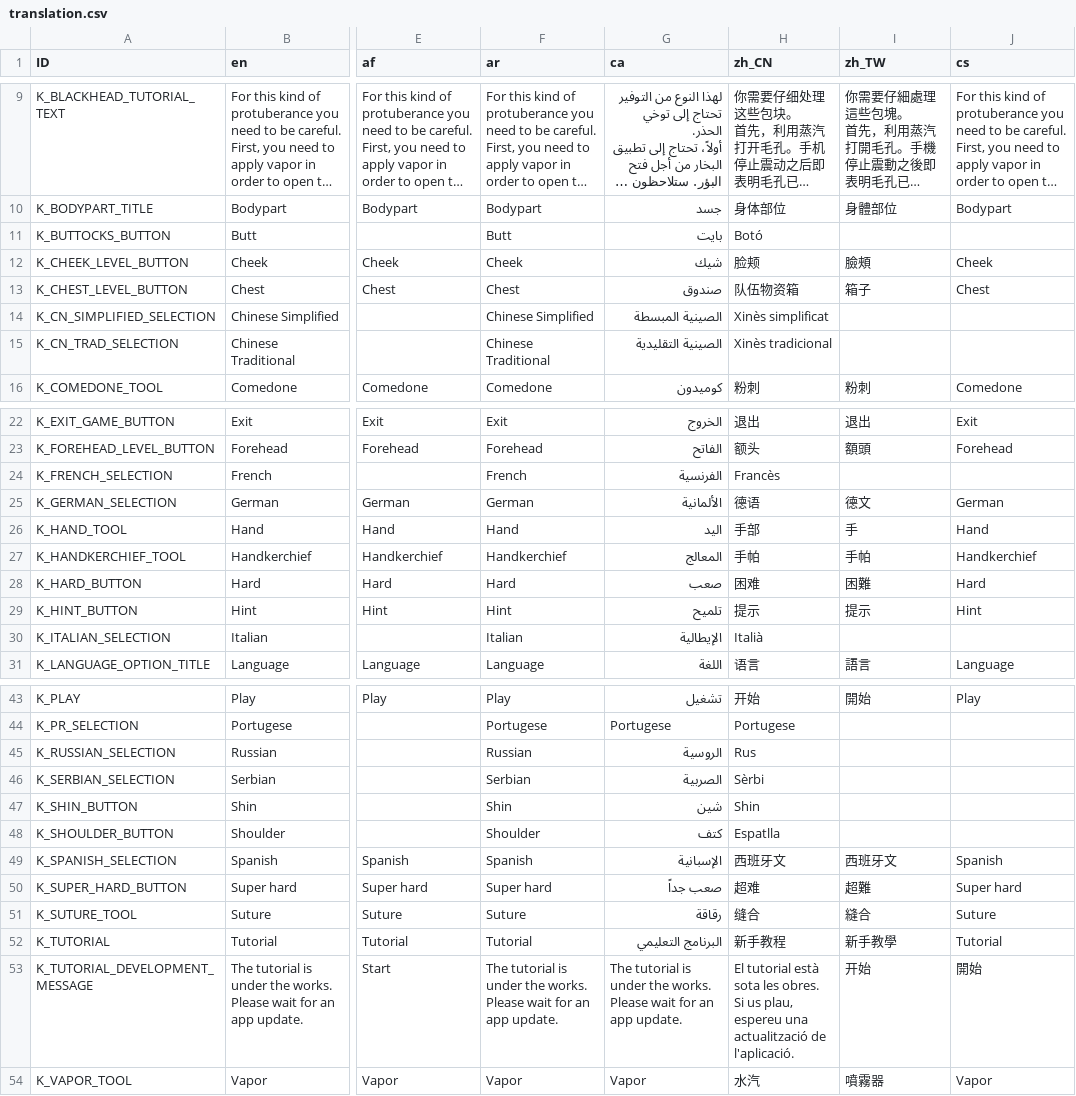
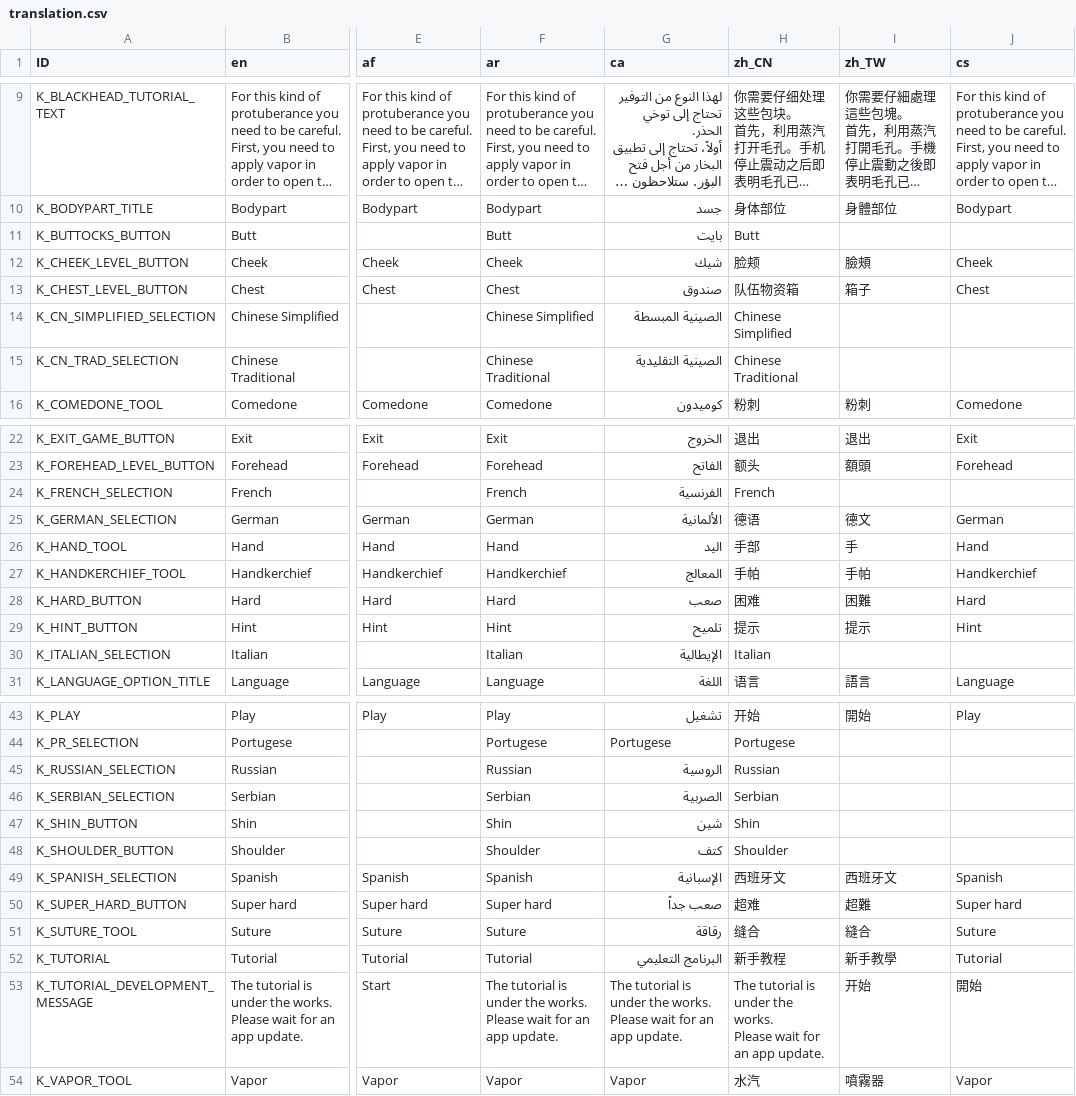
Before and after one commit to Crazy-Marvin/PimplePopper, a CSV file: assets/i18n/translation.csv, drawn as a sheet; only a part is shown, gaps mark what is left out; long unchanged cells end in …; ↵ is a line break in a cell; the diff covers the shown part only; the diff names each change by its address in the sheet, - before the commit and + after, or states it on an @@ line.

Commit message:
[Crowdin] Update translations (%language%) %original_file_name%

```diff
--- a/assets/i18n/translation.csv
+++ b/assets/i18n/translation.csv
-H11 (zh_CN): Botó
+H11 (zh_CN): Butt
-H14 (zh_CN): Xinès simplificat
+H14 (zh_CN): Chinese Simplified
-H15 (zh_CN): Xinès tradicional
+H15 (zh_CN): Chinese Traditional
-H24 (zh_CN): Francès
+H24 (zh_CN): French
-H30 (zh_CN): Italià
+H30 (zh_CN): Italian
-H45 (zh_CN): Rus
+H45 (zh_CN): Russian
-H46 (zh_CN): Sèrbi
+H46 (zh_CN): Serbian
-H48 (zh_CN): Espatlla
+H48 (zh_CN): Shoulder
-H53 (zh_CN): El tutorial està sota les obres. ↵ Si us plau, espereu una actualització de l'aplicació.
+H53 (zh_CN): The tutorial is under the works. ↵ Please wait for an app update.
```
Also changed, not shown: 1 edited cell elsewhere in this file.
